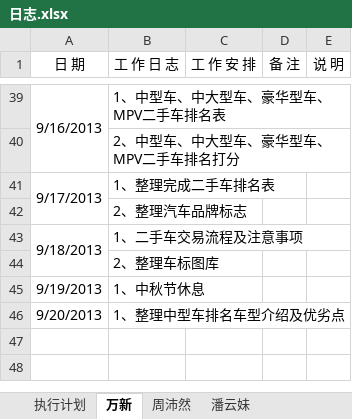
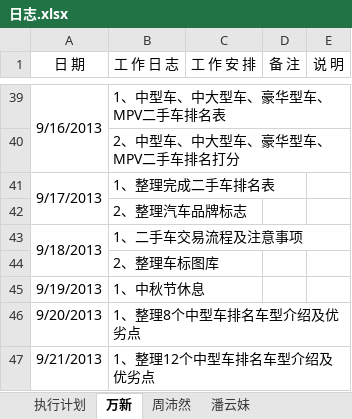
Before and after one commit to GPJxiaoshou/xiaoshou, an Excel workbook: 日志.xlsx, sheet 万新, drawn as a sheet; only a part is shown, gaps mark what is left out; values as stored, in another font and other column widths than the file's, no borders; the diff names each change by its address in the sheet, - before the commit and + after, or states it on an @@ line.

```diff
--- a/日志.xlsx (sheet 万新)
+++ b/日志.xlsx (sheet 万新)
-B46 (工 作 日 志): 1、整理中型车排名车型介绍及优劣点
+B46 (工 作 日 志): 1、整理8个中型车排名车型介绍及优劣点
+row 47: 9/21/2013 | 1、整理12个中型车排名车型介绍及优劣点
```
Also changed, not shown: sheet 执行计划, 万新/公平价精确估值价格错误及品牌型号缺失报告/缺失品牌.xlsx, 1 other file.
